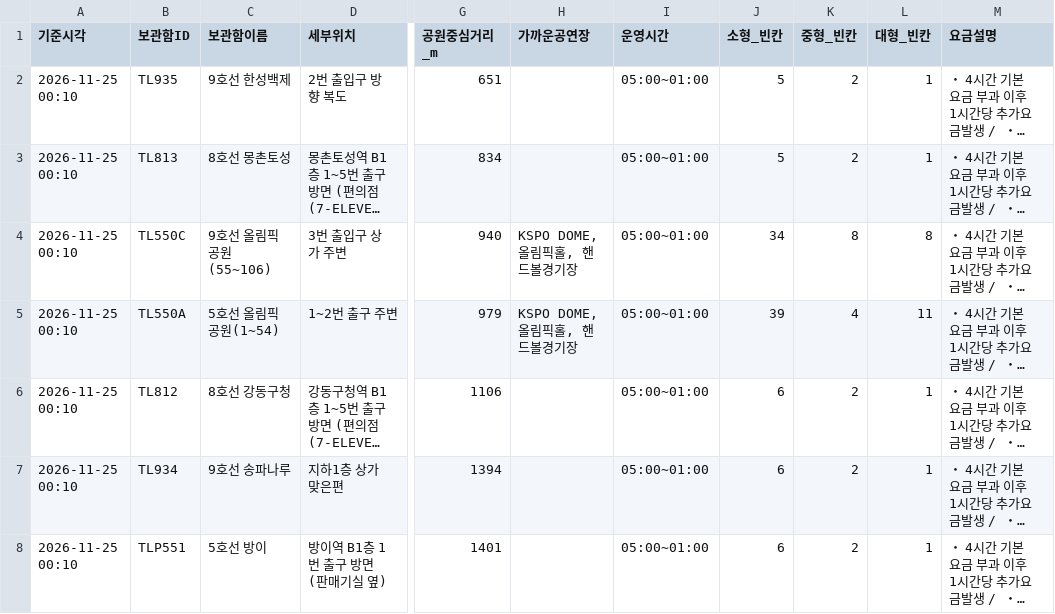
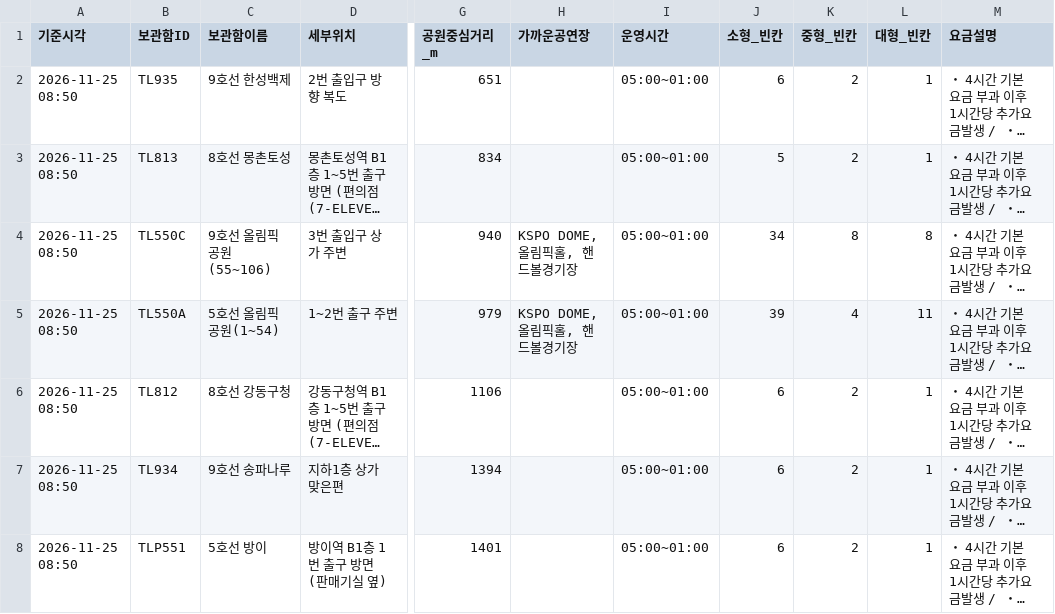
Before and after one commit to haechan-kim0901/olpark-onestop-guide, a CSV file: data/processed/lockers_olympicpark.csv, drawn as a sheet; only a part is shown, gaps mark what is left out; long unchanged cells end in …; the diff names each change by its address in the sheet, - before the commit and + after, or states it on an @@ line.

```diff
--- a/data/processed/lockers_olympicpark.csv
+++ b/data/processed/lockers_olympicpark.csv
-A2:A8 (기준시각): 2026-11-25 00:10
+A2:A8 (기준시각): 2026-11-25 08:50
-J2 (소형_빈칸): 5
+J2 (소형_빈칸): 6
```
Also changed, not shown: data/raw/lockers/locker_detail.csv, data/raw/lockers/locker_info.csv, 5 other files.
